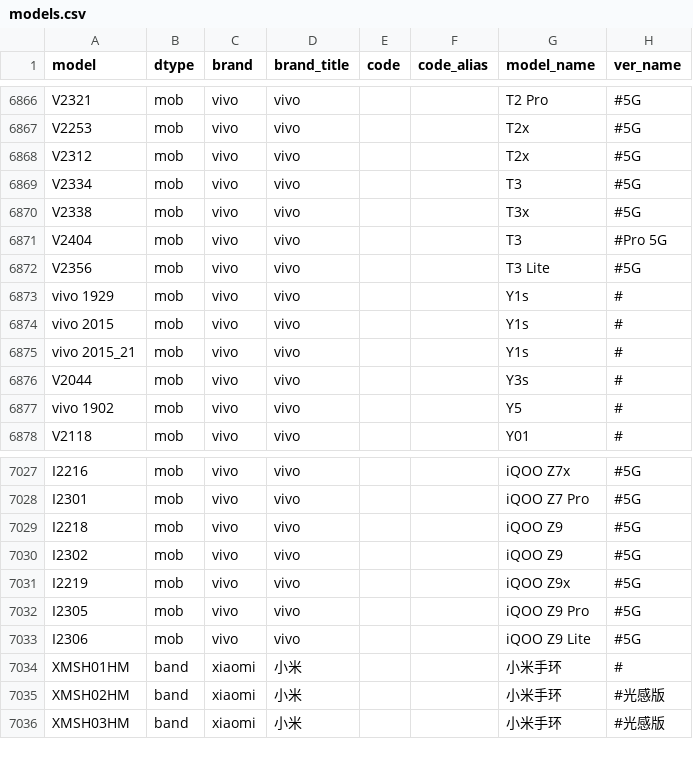
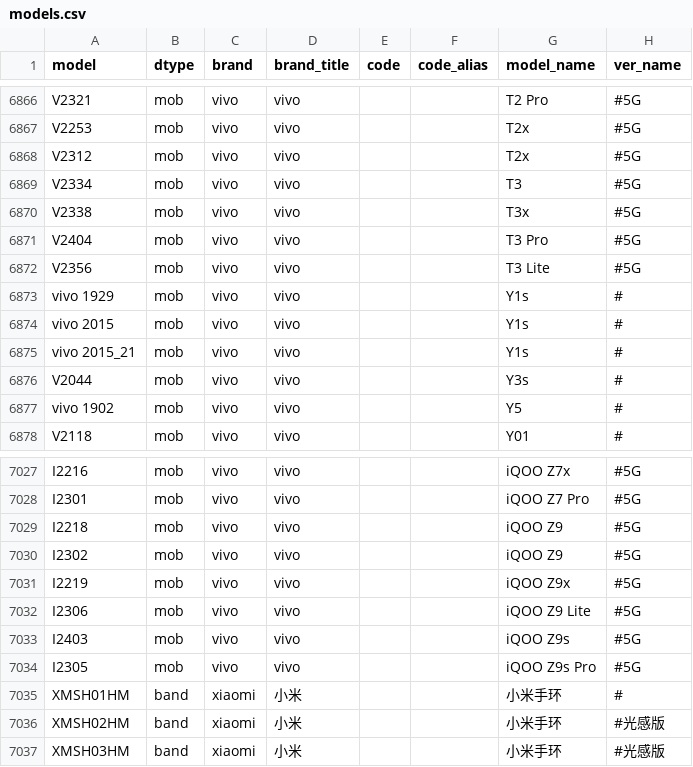
Before and after one commit to KHwang9883/MobileModels-csv, a CSV file: models.csv, drawn as a sheet; only a part is shown, gaps mark what is left out.

Commit message:
Sync with MobileModels 7531213af22a60faf7c33260e958cbb271be7d05

```diff
--- a/models.csv
+++ b/models.csv
@@ -6870,3 +6870,3 @@ V2334,mob,vivo,vivo,,,T3,#5G
 V2338,mob,vivo,vivo,,,T3x,#5G
-V2404,mob,vivo,vivo,,,T3,#Pro 5G
+V2404,mob,vivo,vivo,,,T3 Pro,#5G
 V2356,mob,vivo,vivo,,,T3 Lite,#5G
@@ -7031,4 +7031,5 @@ I2302,mob,vivo,vivo,,,iQOO Z9,#5G
 I2219,mob,vivo,vivo,,,iQOO Z9x,#5G
-I2305,mob,vivo,vivo,,,iQOO Z9 Pro,#5G
 I2306,mob,vivo,vivo,,,iQOO Z9 Lite,#5G
+I2403,mob,vivo,vivo,,,iQOO Z9s,#5G
+I2305,mob,vivo,vivo,,,iQOO Z9s Pro,#5G
 XMSH01HM,band,xiaomi,小米,,,小米手环,#
```
Also changed, not shown: 1 other file.
